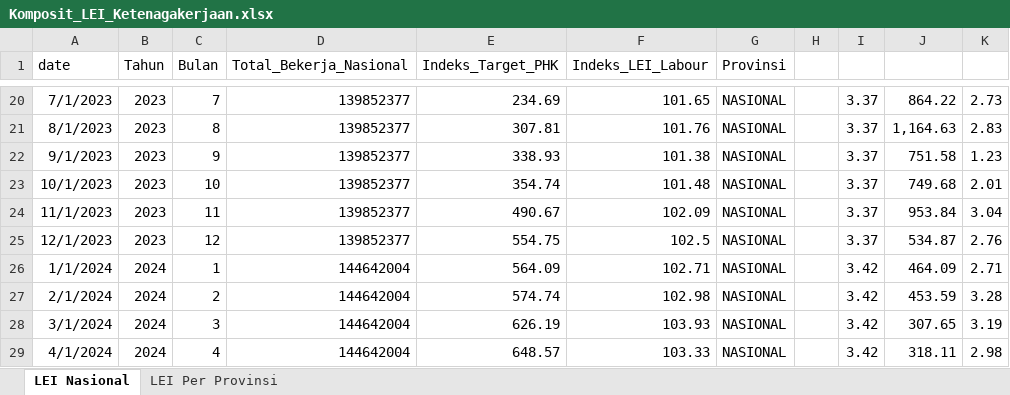
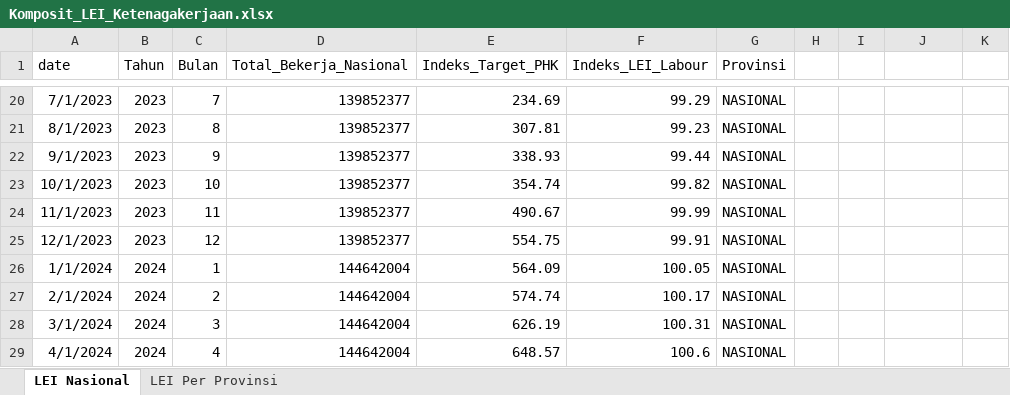
Before and after one commit to den-econ/phk_dashboard, an Excel workbook: model/model_LEI/Komposit_LEI_Ketenagakerjaan.xlsx, sheet LEI Nasional, drawn as a sheet; only a part is shown, gaps mark what is left out; values as stored, in another font and other column widths than the file's, no borders; table styles not drawn; the diff covers the shown part only; the diff names each change by its address in the sheet, - before the commit and + after, or states it on an @@ line.

```diff
--- a/model/model_LEI/Komposit_LEI_Ketenagakerjaan.xlsx (sheet LEI Nasional)
+++ b/model/model_LEI/Komposit_LEI_Ketenagakerjaan.xlsx (sheet LEI Nasional)
-F20 (Indeks_LEI_Labour): 101.65
+F20 (Indeks_LEI_Labour): 99.29
-I20:I25: 3.37
+I20:I25: (empty)
-J20: 864.22
+J20: (empty)
-K20: 2.73
+K20: (empty)
-F21 (Indeks_LEI_Labour): 101.76
+F21 (Indeks_LEI_Labour): 99.23
-J21: 1,164.63
+J21: (empty)
-K21: 2.83
+K21: (empty)
-F22 (Indeks_LEI_Labour): 101.38
+F22 (Indeks_LEI_Labour): 99.44
-J22: 751.58
+J22: (empty)
-K22: 1.23
+K22: (empty)
-F23 (Indeks_LEI_Labour): 101.48
+F23 (Indeks_LEI_Labour): 99.82
-J23: 749.68
+J23: (empty)
-K23: 2.01
+K23: (empty)
-F24 (Indeks_LEI_Labour): 102.09
+F24 (Indeks_LEI_Labour): 99.99
-J24: 953.84
+J24: (empty)
-K24: 3.04
+K24: (empty)
-F25 (Indeks_LEI_Labour): 102.5
+F25 (Indeks_LEI_Labour): 99.91
-J25: 534.87
+J25: (empty)
-K25: 2.76
+K25: (empty)
-F26 (Indeks_LEI_Labour): 102.71
+F26 (Indeks_LEI_Labour): 100.05
-I26:I29: 3.42
+I26:I29: (empty)
-J26: 464.09
+J26: (empty)
-K26: 2.71
+K26: (empty)
-F27 (Indeks_LEI_Labour): 102.98
+F27 (Indeks_LEI_Labour): 100.17
-J27: 453.59
+J27: (empty)
-K27: 3.28
+K27: (empty)
-F28 (Indeks_LEI_Labour): 103.93
+F28 (Indeks_LEI_Labour): 100.31
-J28: 307.65
+J28: (empty)
-K28: 3.19
+K28: (empty)
-F29 (Indeks_LEI_Labour): 103.33
+F29 (Indeks_LEI_Labour): 100.6
-J29: 318.11
+J29: (empty)
-K29: 2.98
+K29: (empty)
```
Also changed, not shown: 1 removed row and 115 edited cells elsewhere in this sheet, sheet LEI Per Provinsi, 8 other files.
